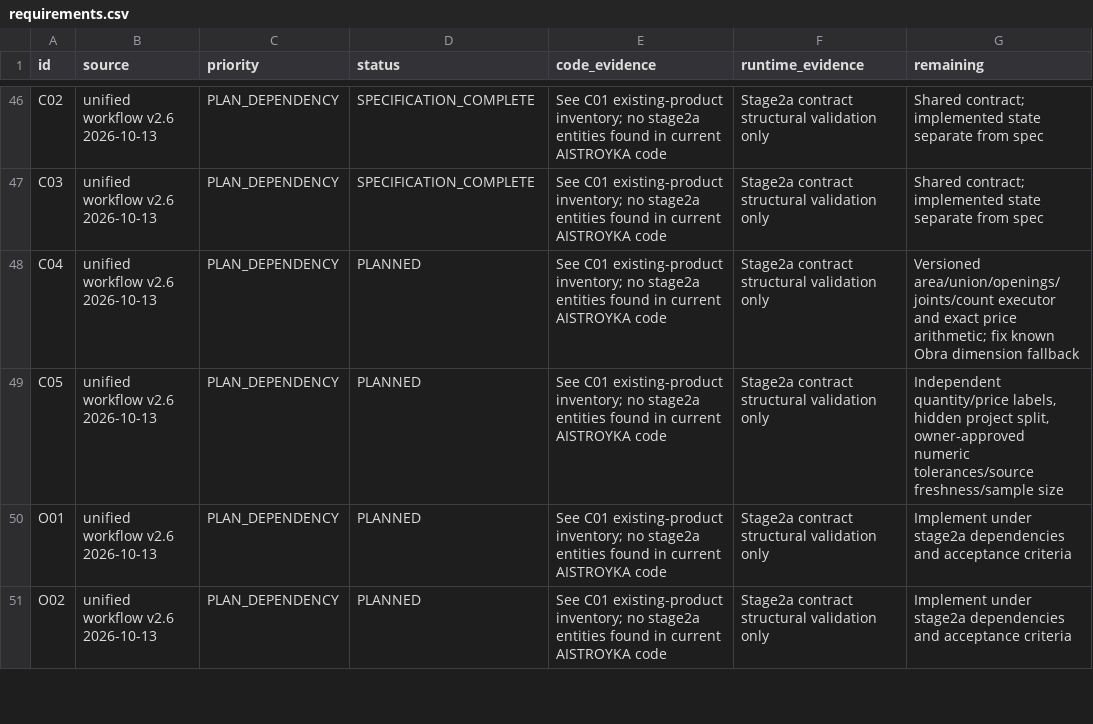
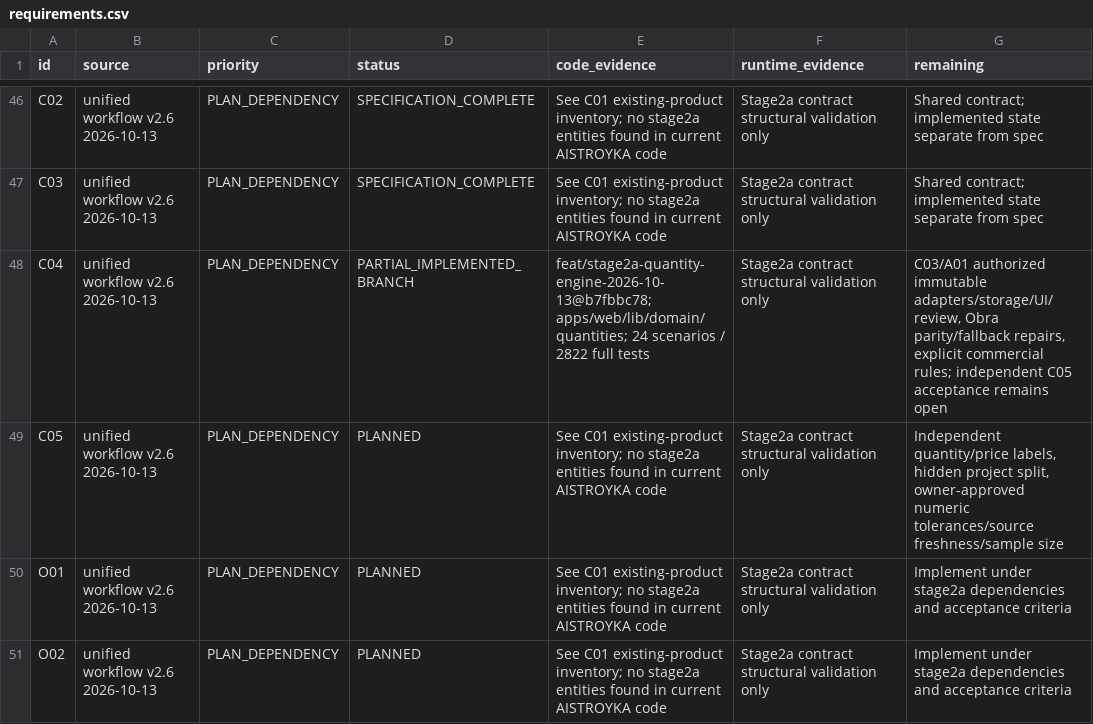
Before and after one commit to 2qjckdknjf-ctrl/Aistroyka-web, a CSV file: docs/audit/deep-2026-10-13/requirements.csv, drawn as a sheet; only a part is shown, gaps mark what is left out.

```diff
--- a/docs/audit/deep-2026-10-13/requirements.csv
+++ b/docs/audit/deep-2026-10-13/requirements.csv
@@ -47,3 +47,3 @@ C02,unified workflow v2.6 2026-10-13,PLAN_DEPENDENCY,SPECIFICATION_COMPLETE,See
 C03,unified workflow v2.6 2026-10-13,PLAN_DEPENDENCY,SPECIFICATION_COMPLETE,See C01 existing-product inventory; no stage2a entities found in current AISTROYKA code,Stage2a contract structural validation only,Shared contract; implemented state separate from spec
-C04,unified workflow v2.6 2026-10-13,PLAN_DEPENDENCY,PLANNED,See C01 existing-product inventory; no stage2a entities found in current AISTROYKA code,Stage2a contract structural validation only,Versioned area/union/openings/joints/count executor and exact price arithmetic; fix known Obra dimension fallback
+C04,unified workflow v2.6 2026-10-13,PLAN_DEPENDENCY,PARTIAL_IMPLEMENTED_BRANCH,feat/stage2a-quantity-engine-2026-10-13@b7fbbc78; apps/web/lib/domain/quantities; 24 scenarios / 2822 full tests,Stage2a contract structural validation only,"C03/A01 authorized immutable adapters/storage/UI/review, Obra parity/fallback repairs, explicit commercial rules; independent C05 acceptance remains open"
 C05,unified workflow v2.6 2026-10-13,PLAN_DEPENDENCY,PLANNED,See C01 existing-product inventory; no stage2a entities found in current AISTROYKA code,Stage2a contract structural validation only,"Independent quantity/price labels, hidden project split, owner-approved numeric tolerances/source freshness/sample size"
```
Also changed, not shown: docs/audit/deep-2026-10-13/plans.csv, docs/tasks/ACTIVE_WORK_REGISTRY.csv, 2 other files.
